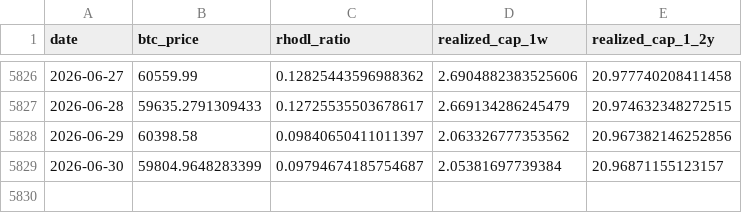
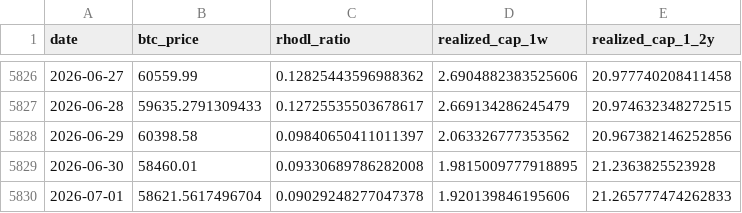
Before and after one commit to yudiyanto88/Onchain-Dashboard, a CSV file: data_rhodl.csv, drawn as a sheet; only a part is shown, gaps mark what is left out.

```diff
--- a/data_rhodl.csv
+++ b/data_rhodl.csv
@@ -5828,2 +5828,3 @@ date,btc_price,rhodl_ratio,realized_cap_1w,realized_cap_1_2y
 2026-06-29,60398.58,0.09840650411011397,2.063326777353562,20.967382146252856
-2026-06-30,59804.9648283399,0.09794674185754687,2.05381697739384,20.96871155123157
+2026-06-30,58460.01,0.09330689786282008,1.9815009777918895,21.2363825523928
+2026-07-01,58621.5617496704,0.09029248277047378,1.920139846195606,21.265777474262833
```
Also changed, not shown: data_cdd.csv, data_momentum.csv, 12 other files.
